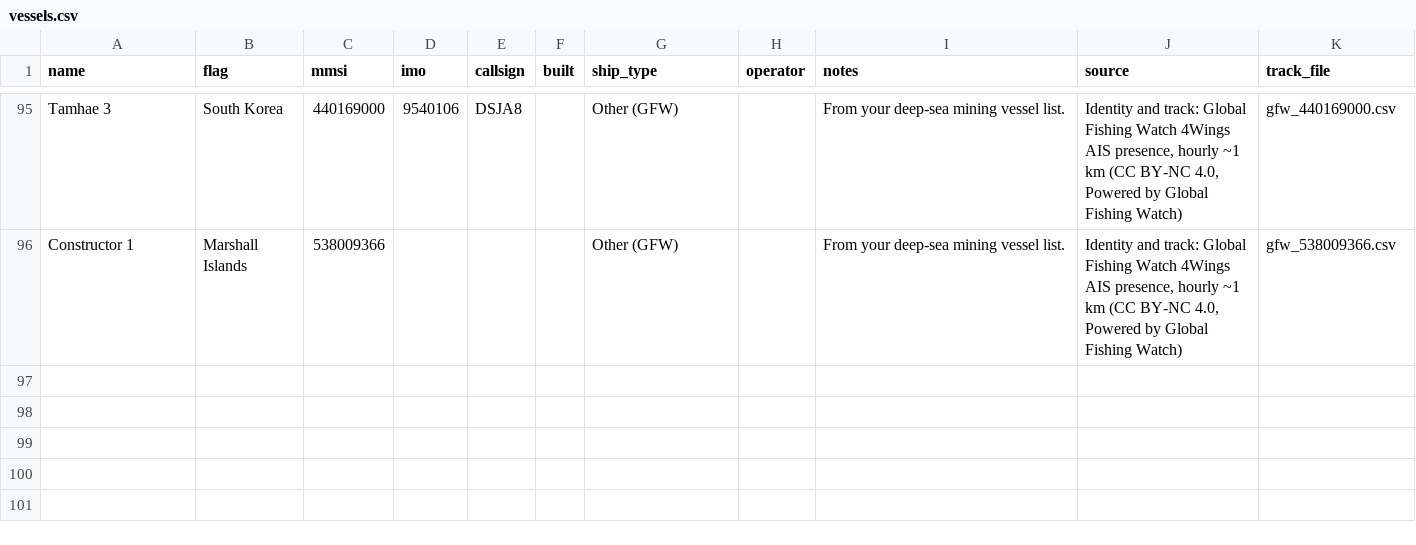
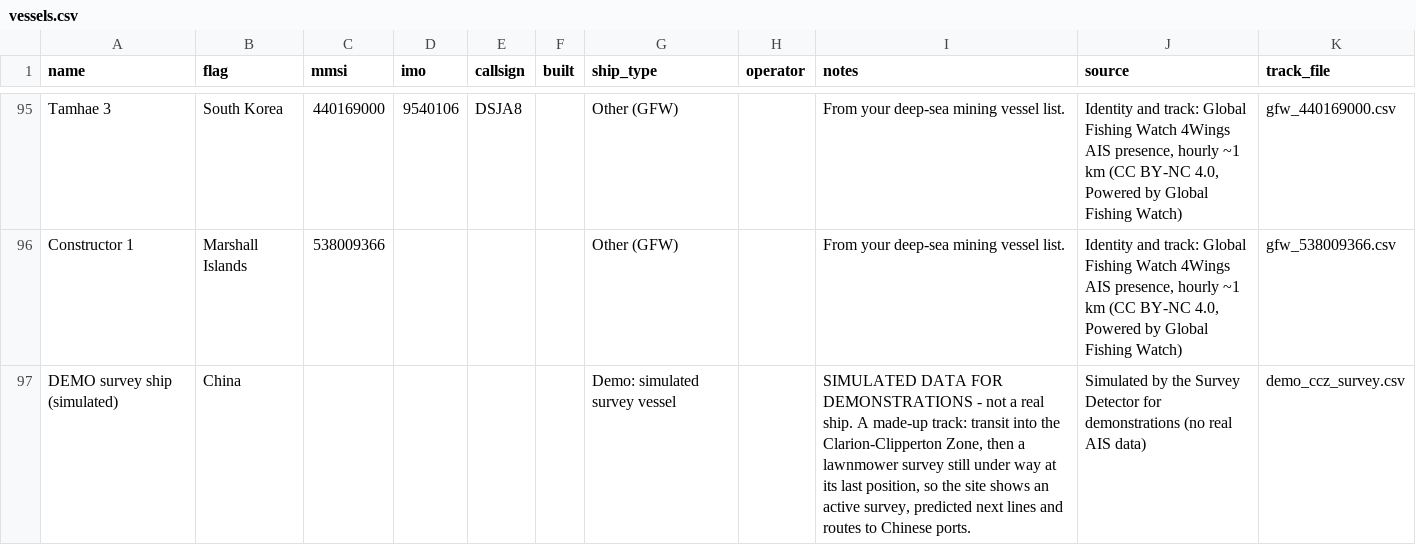
Before and after one commit to dylankinnear04-del/vesseltracker2, a CSV file: library/vessels.csv, drawn as a sheet; only a part is shown, gaps mark what is left out.

```diff
--- a/library/vessels.csv
+++ b/library/vessels.csv
@@ -96 +96,2 @@ Tamhae 3,South Korea,440169000,9540106,DSJA8,,Other (GFW),,From your deep-sea mi
 Constructor 1,Marshall Islands,538009366,,,,Other (GFW),,From your deep-sea mining vessel list.,"Identity and track: Global Fishing Watch 4Wings AIS presence, hourly ~1 km (CC BY-NC 4.0, Powered by Global Fishing Watch)",gfw_538009366.csv
+DEMO survey ship (simulated),China,,,,,Demo: simulated survey vessel,,"SIMULATED DATA FOR DEMONSTRATIONS - not a real ship. A made-up track: transit into the Clarion-Clipperton Zone, then a lawnmower survey still under way at its last position, so the site shows an active survey, predicted next lines and routes to Chinese ports.",Simulated by the Survey Detector for demonstrations (no real AIS data),demo_ccz_survey.csv
```
